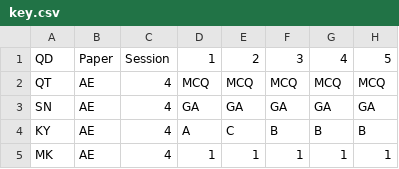
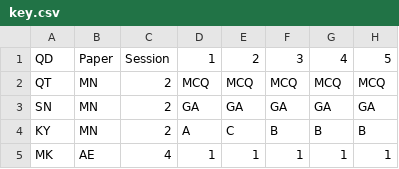
Before and after one commit to rahulnaikv/GATE-result-processing, a CSV file: data/key.csv, drawn as a sheet; only a part is shown; the diff names each change by its address in the sheet, - before the commit and + after, or states it on an @@ line.

```diff
--- a/data/key.csv
+++ b/data/key.csv
-B2:B4: AE
+B2:B4: MN
-C2:C4: 4
+C2:C4: 2
```
Also changed, not shown: 7 other files.
